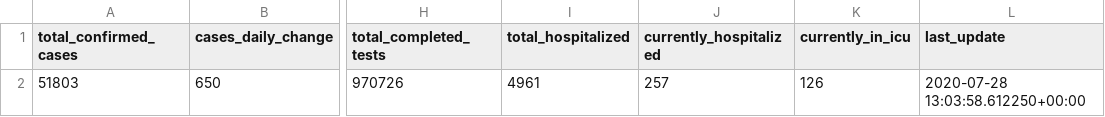
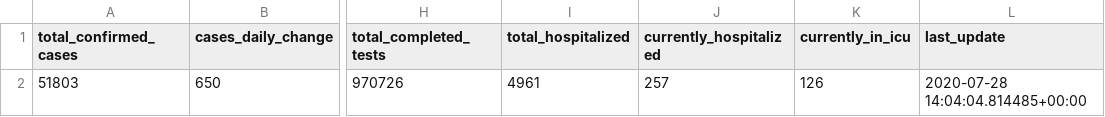
Before and after one commit to striblab/mn_covid_data, a CSV file: mn_statewide_latest.csv, drawn as a sheet; only a part is shown, gaps mark what is left out; the diff names each change by its address in the sheet, - before the commit and + after, or states it on an @@ line.

Commit message:
Updating scraper-generated files 2020-07-28 09:05 ...

```diff
--- a/mn_statewide_latest.csv
+++ b/mn_statewide_latest.csv
-L2 (last_update): 2020-07-28 13:03:58.612250+00:00
+L2 (last_update): 2020-07-28 14:04:04.814485+00:00
```
